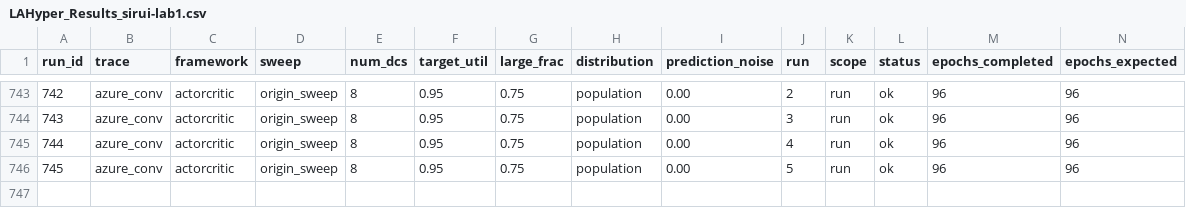
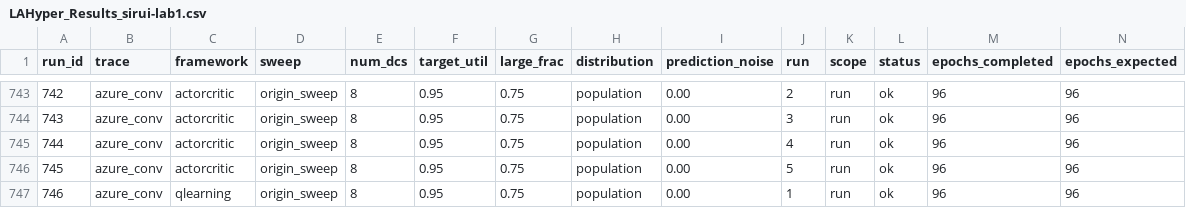
Before and after one commit to hmoore01/LLMScheduling, a CSV file: ipdps/experiment_results/LAHyper_Results_sirui-lab1.csv, drawn as a sheet; only a part is shown, gaps mark what is left out; rows hold the shown columns only; the diff names each change by its address in the sheet, - before the commit and + after, or states it on an @@ line.

Commit message:
results[sirui-lab1]: 2026-06-20 03:54:22

```diff
--- a/ipdps/experiment_results/LAHyper_Results_sirui-lab1.csv
+++ b/ipdps/experiment_results/LAHyper_Results_sirui-lab1.csv
+row 747: 746 | azure_conv | qlearning | origin_sweep | 8 | 0.95 | 0.75 | population | 0.00 | 1 | run | ok | 96 | 96
```
